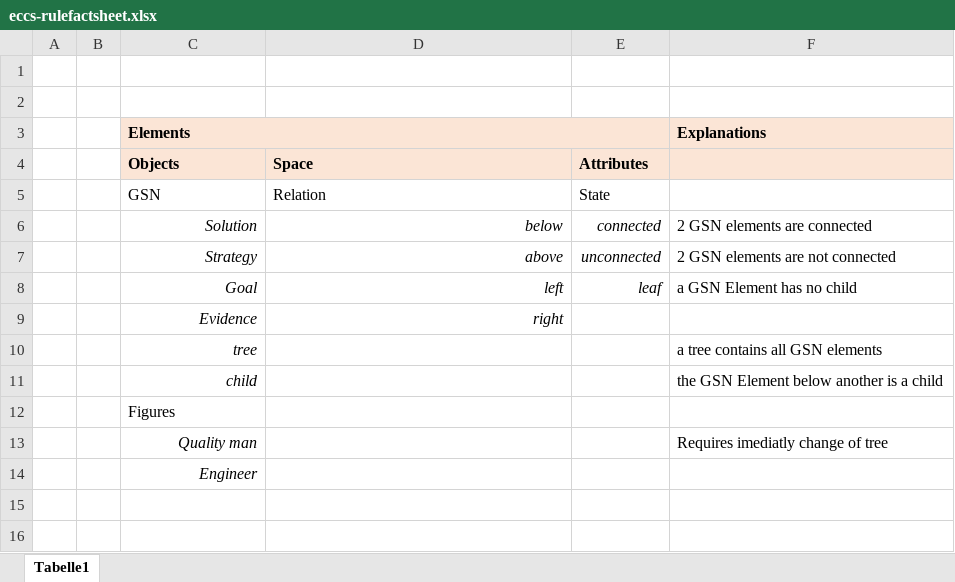
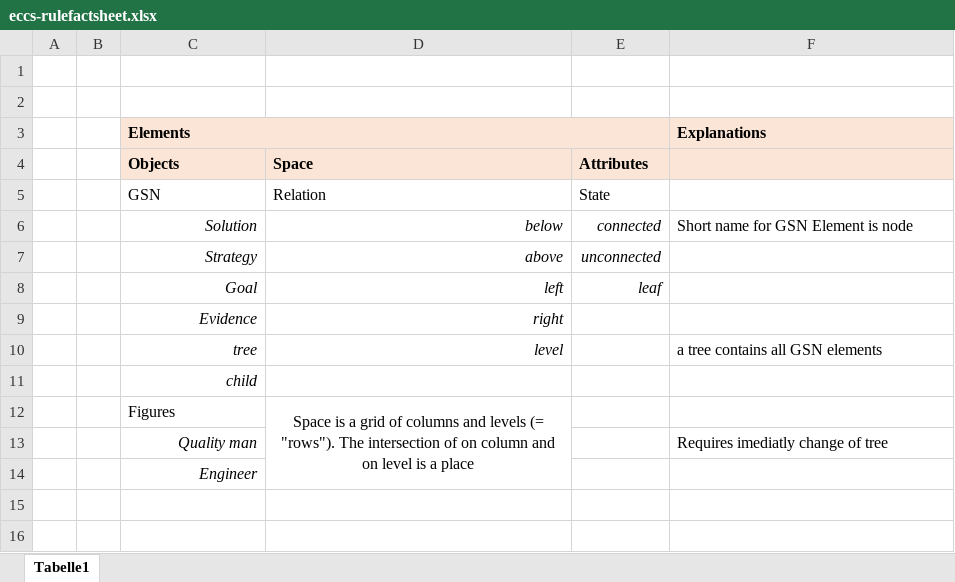
Before and after one commit to hnbeck/ecCausaSnipper, an Excel workbook: doc/eccs-rulefactsheet.xlsx, sheet Tabelle1, drawn as a sheet; only a part is shown; values as stored, in another font and other column widths than the file's, no borders; removed rows and columns are numbered as before the commit, all else as after; the diff covers the shown part only; the diff names each change by its address in the sheet, - before the commit and + after, or states it on an @@ line.

```diff
--- a/doc/eccs-rulefactsheet.xlsx (sheet Tabelle1)
+++ b/doc/eccs-rulefactsheet.xlsx (sheet Tabelle1)
-F6 (Explanations): 2 GSN elements are connected
+F6 (Explanations): Short name for GSN Element is node
-F7 (Explanations): 2 GSN elements are not connected
+F7 (Explanations): (empty)
-F8 (Explanations): a GSN Element has no child
+F8 (Explanations): (empty)
-D10: (empty)
+D10: level
-row 11:  |  | child |  |  | the GSN Element below another is a child
-C11 (Elements): Figures
+C11 (Elements): child
@@ C11 italic: off → on, alignment: left → right @@
+row 12:  |  | Figures | Space is a grid of columns and levels (= "rows"). The intersection of on column and on level is a place
```
Also changed, not shown: 6 added rows, 5 removed rows, 10 edited cells and merged cells elsewhere in this sheet.
